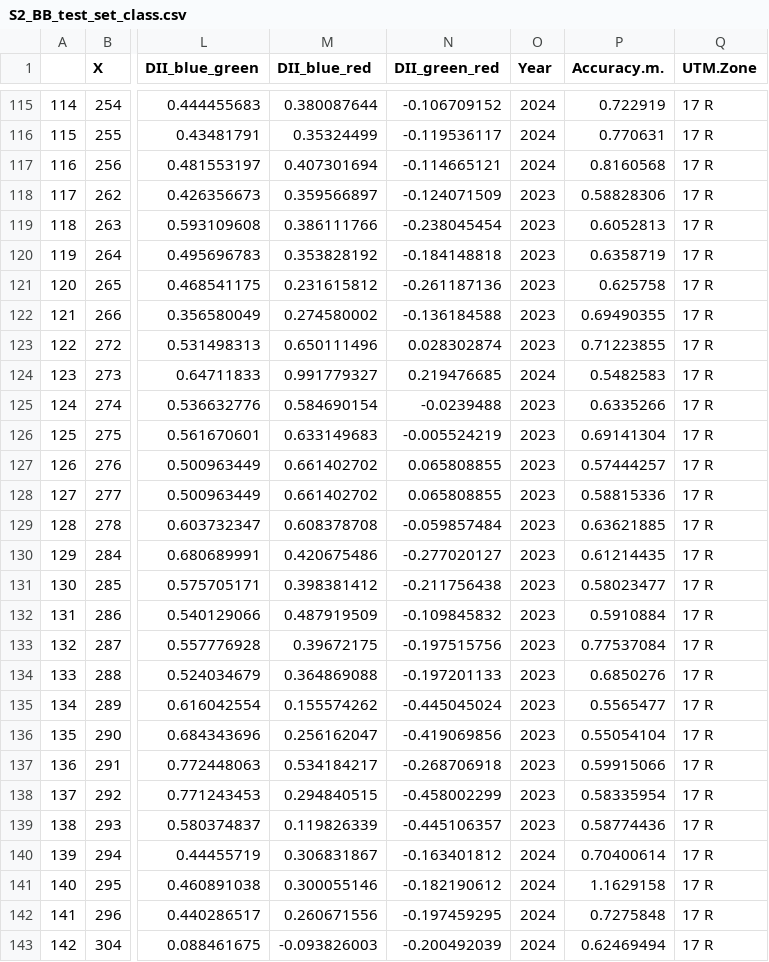
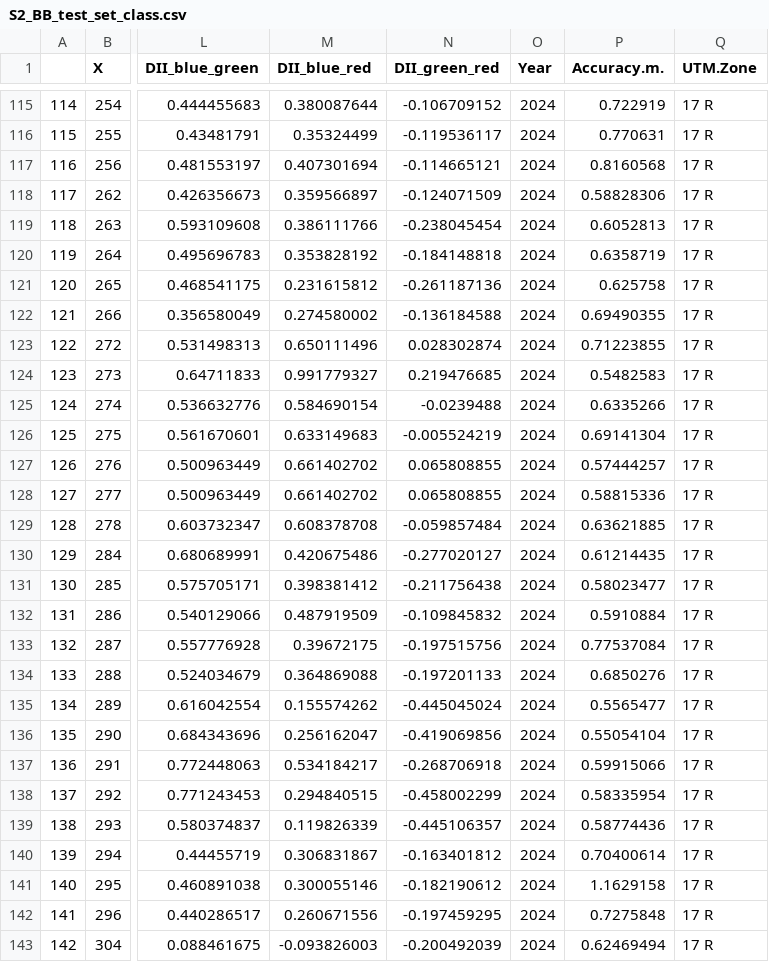
Before and after one commit to CoastalFishScience/FWC_BBmapping, a CSV file: S2_BB_test_set_class.csv, drawn as a sheet; only a part is shown, gaps mark what is left out; the diff covers the shown part only; the diff names each change by its address in the sheet, - before the commit and + after, or states it on an @@ line.

```diff
--- a/S2_BB_test_set_class.csv
+++ b/S2_BB_test_set_class.csv
-O118:O123 (Year): 2023
+O118:O123 (Year): 2024
-O125:O139 (Year): 2023
+O125:O139 (Year): 2024
```
Also changed, not shown: 15 edited cells elsewhere in this file, 5 other files.
